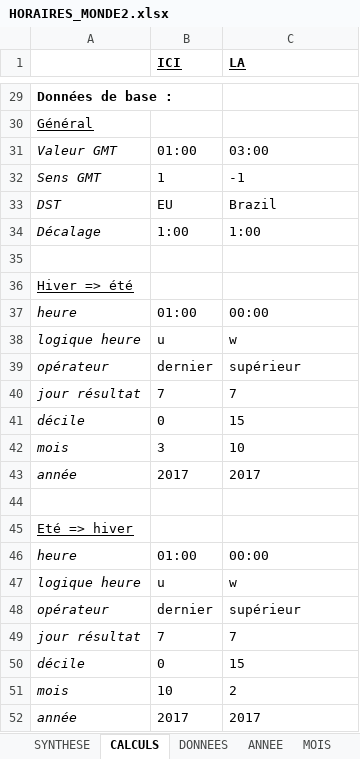
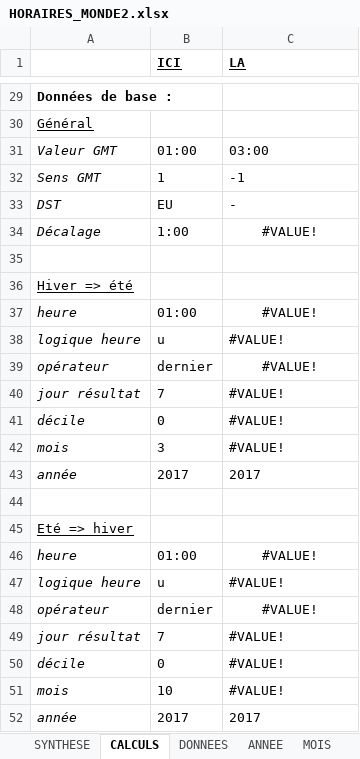
Before and after one commit to trouillard/node-react-dst, an Excel workbook: HORAIRES_MONDE2.xlsx, sheet CALCULS, drawn as a sheet; only a part is shown, gaps mark what is left out; values as stored, in another font and other column widths than the file's, no borders; the diff covers the shown part only; the diff names each change by its address in the sheet, - before the commit and + after, or states it on an @@ line.

```diff
--- a/HORAIRES_MONDE2.xlsx (sheet CALCULS)
+++ b/HORAIRES_MONDE2.xlsx (sheet CALCULS)
-C33 (LA): Brazil
+C33 (LA): -
-C34 (LA): 1:00
+C34 (LA): #VALUE!
-C34 alignment: left
+C34 alignment: center
-C37 (LA): 00:00
+C37 (LA): #VALUE!
-C37 alignment: left
+C37 alignment: center
-C38 (LA): w
+C38 (LA): #VALUE!
-C39 (LA): supérieur
+C39 (LA): #VALUE!
-C39 alignment: left
+C39 alignment: center
-C40 (LA): 7
+C40 (LA): #VALUE!
-C41 (LA): 15
+C41 (LA): #VALUE!
-C42 (LA): 10
+C42 (LA): #VALUE!
-C46 (LA): 00:00
+C46 (LA): #VALUE!
-C46 alignment: left
+C46 alignment: center
-C47 (LA): w
+C47 (LA): #VALUE!
-C48 (LA): supérieur
+C48 (LA): #VALUE!
-C48 alignment: left
+C48 alignment: center
-C49 (LA): 7
+C49 (LA): #VALUE!
-C50 (LA): 15
+C50 (LA): #VALUE!
-C51 (LA): 2
+C51 (LA): #VALUE!
```
Also changed, not shown: 20 edited cells elsewhere in this sheet, sheet DONNEES, sheet SYNTHESE, sheet elements, 1 other file.
